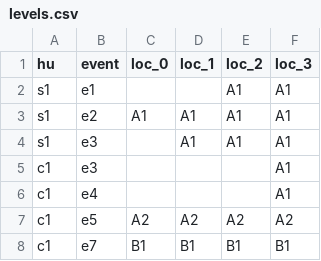
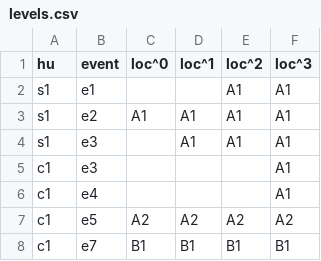
Before and after one commit to ninagraves/location-based-ocpm, a CSV file: data/running_example/expected/levels.csv, drawn as a sheet; only a part is shown.

Commit message:
Name the level columns loc^k, before^k and ploc^k

```diff
--- a/data/running_example/expected/levels.csv
+++ b/data/running_example/expected/levels.csv
@@ -1,2 +1,2 @@
-hu,event,loc_0,loc_1,loc_2,loc_3
+hu,event,loc^0,loc^1,loc^2,loc^3
 s1,e1,,,A1,A1
```
Also changed, not shown: data/running_example/expected/ploc_1.csv, 16 other files.
